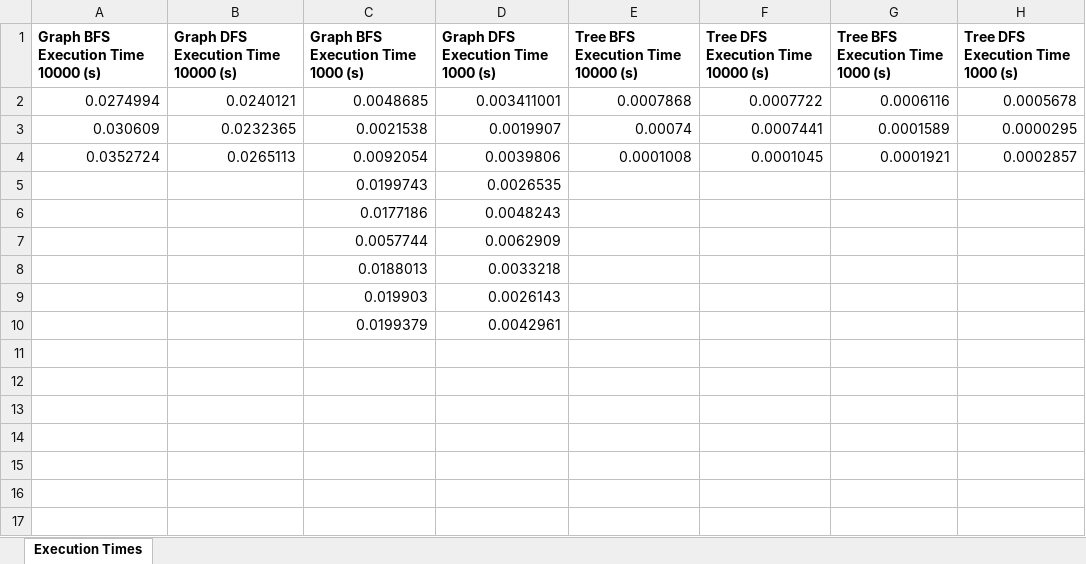
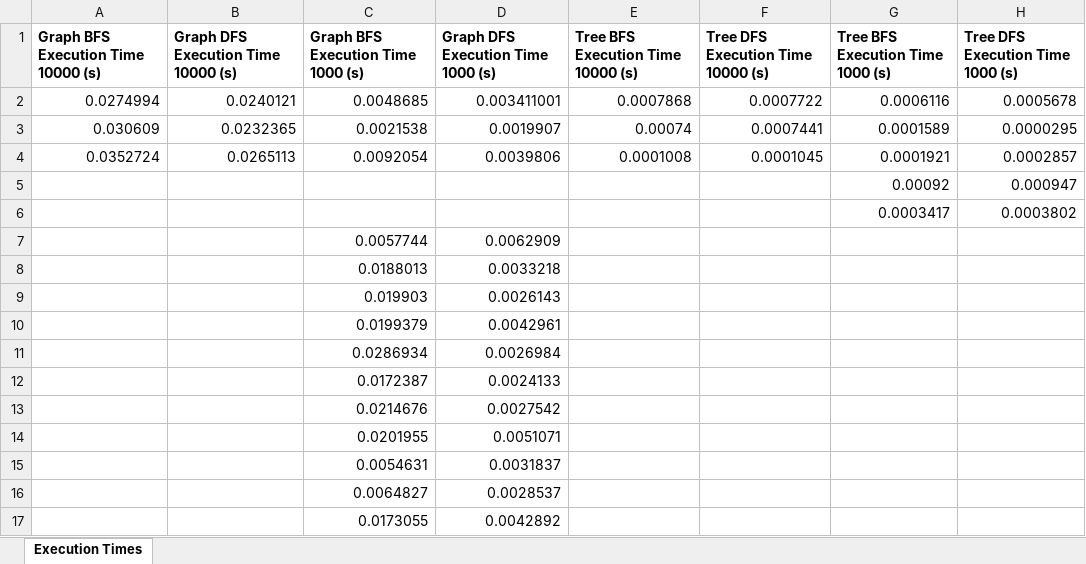
Before and after one commit to betiix26/Search_Algorithms_Project, an Excel workbook: Search_Algorithms_Project/lib/bin/main/data_output/SequentialExecutionTimes.xlsx, sheet Execution Times, drawn as a sheet; values as stored, in another font and other column widths than the file's, no borders; charts and pictures not drawn; removed rows and columns are numbered as before the commit, all else as after; the diff names each change by its address in the sheet, - before the commit and + after, or states it on an @@ line.

```diff
--- a/Search_Algorithms_Project/lib/bin/main/data_output/SequentialExecutionTimes.xlsx (sheet Execution Times)
+++ b/Search_Algorithms_Project/lib/bin/main/data_output/SequentialExecutionTimes.xlsx (sheet Execution Times)
-row 5:  |  | 0.0199743 | 0.0026535
-row 6:  |  | 0.0177186 | 0.0048243
+row 5:  |  |  |  |  |  | 0.00092 | 0.000947
+row 6:  |  |  |  |  |  | 0.0003417 | 0.0003802
+row 11:  |  | 0.0286934 | 0.0026984
+row 12:  |  | 0.0172387 | 0.0024133
+row 13:  |  | 0.0214676 | 0.0027542
+row 14:  |  | 0.0201955 | 0.0051071
+row 15:  |  | 0.0054631 | 0.0031837
+row 16:  |  | 0.0064827 | 0.0028537
+row 17:  |  | 0.0173055 | 0.0042892
```
Also changed, not shown: Search_Algorithms_Project/lib/bin/main/data_output/SequentialMemoryUsage.xlsx, Search_Algorithms_Project/lib/src/main/resources/data_output/SequentialExecutionTimes.xlsx, 38 other files.
